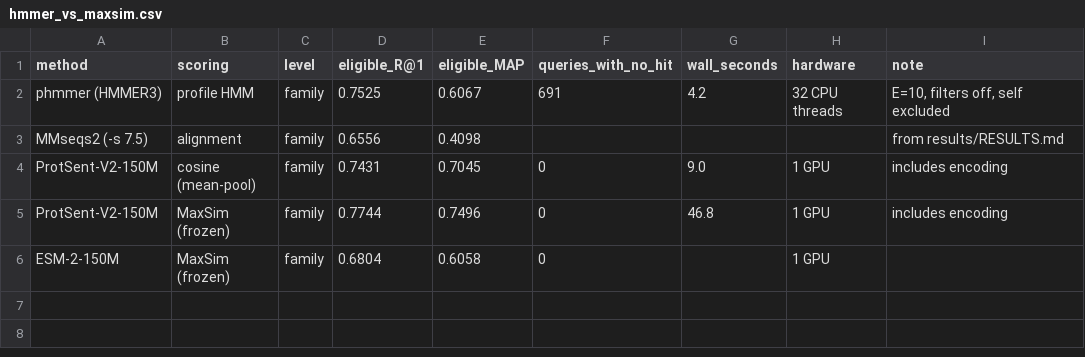
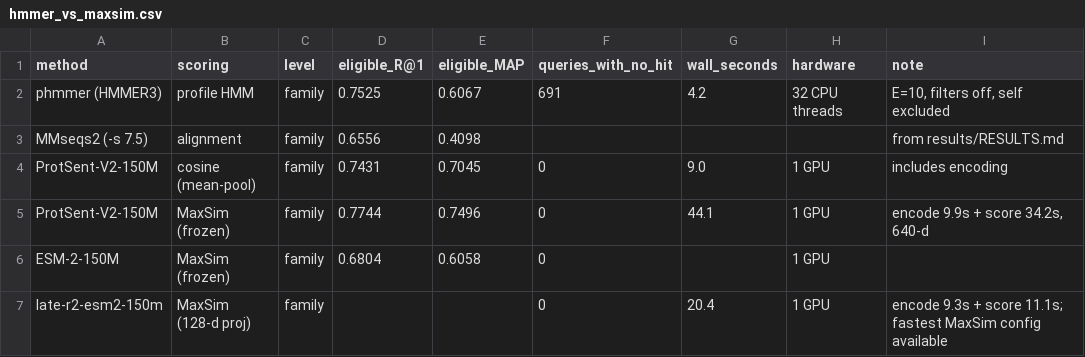
Before and after one commit to oriel9p/ProtSent, a CSV file: results/late_interaction/r2_final/hmmer_vs_maxsim.csv, drawn as a sheet.

```diff
--- a/results/late_interaction/r2_final/hmmer_vs_maxsim.csv
+++ b/results/late_interaction/r2_final/hmmer_vs_maxsim.csv
@@ -4,3 +4,4 @@ MMseqs2 (-s 7.5),alignment,family,0.6556,0.4098,,,,from results/RESULTS.md
 ProtSent-V2-150M,cosine (mean-pool),family,0.7431,0.7045,0,9.0,1 GPU,includes encoding
-ProtSent-V2-150M,MaxSim (frozen),family,0.7744,0.7496,0,46.8,1 GPU,includes encoding
+ProtSent-V2-150M,MaxSim (frozen),family,0.7744,0.7496,0,44.1,1 GPU,"encode 9.9s + score 34.2s, 640-d"
 ESM-2-150M,MaxSim (frozen),family,0.6804,0.6058,0,,1 GPU,
+late-r2-esm2-150m,MaxSim (128-d proj),family,,,0,20.4,1 GPU,"encode 9.3s + score 11.1s; fastest MaxSim config available"
```
Also changed, not shown: 1 other file.
